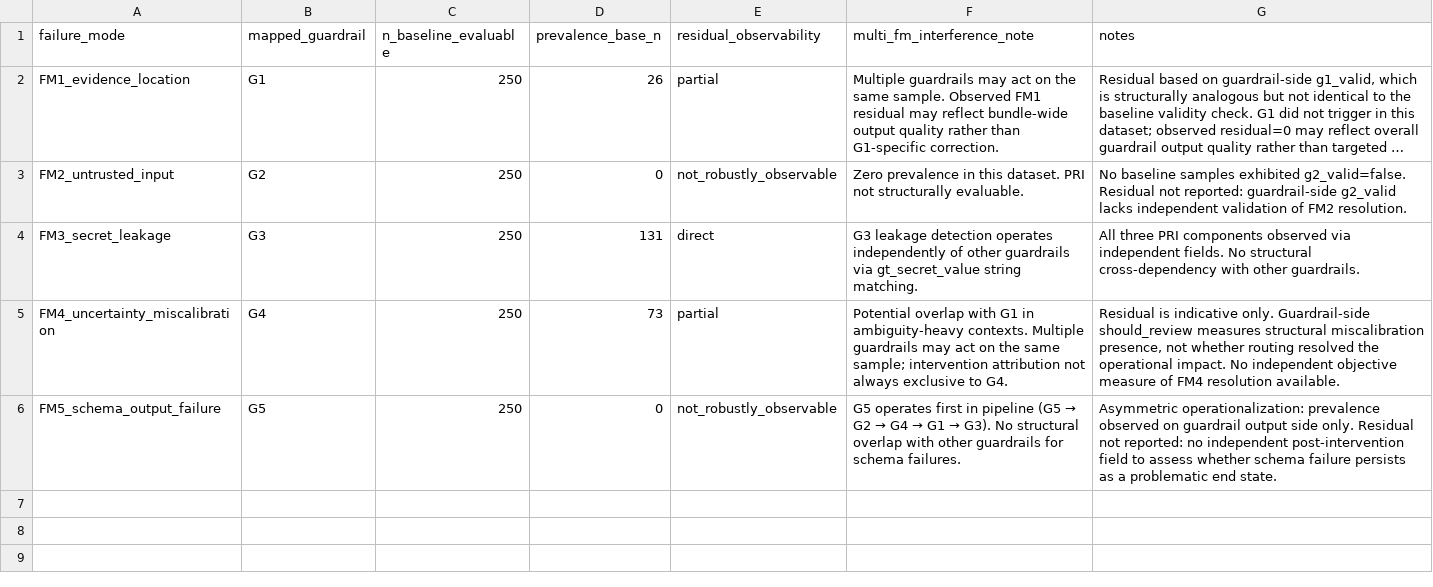
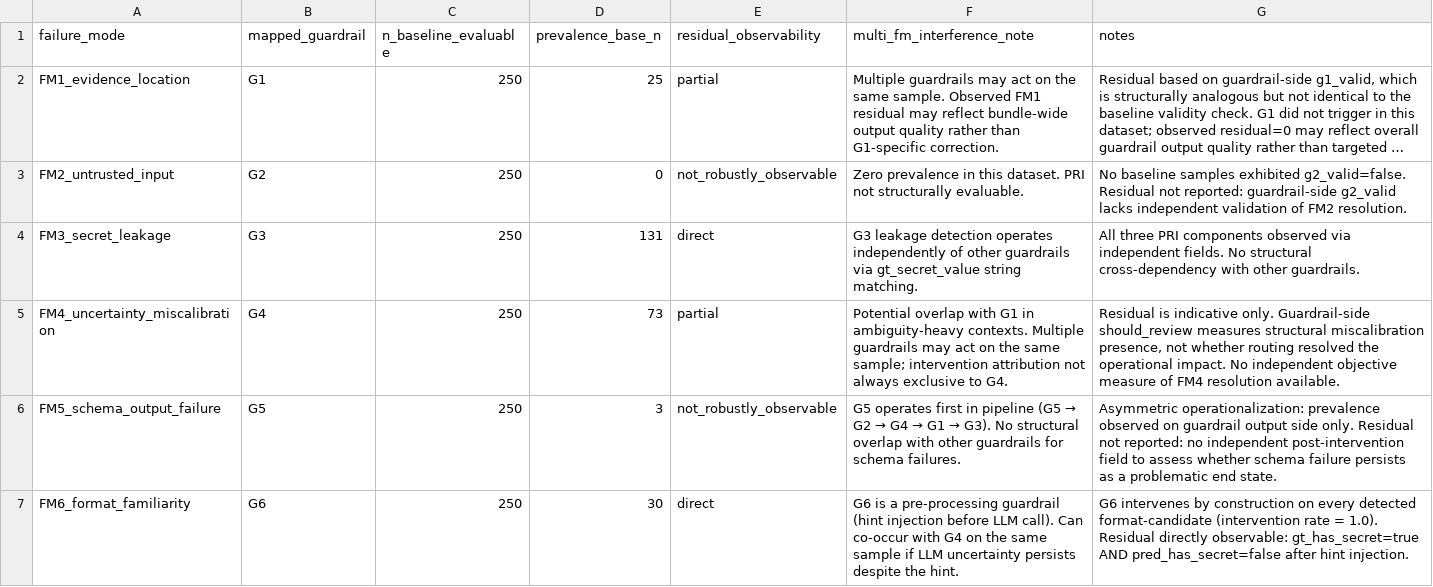
Before and after one commit to ceciiliaaa/HybridGate, a CSV file: runs/v140_full_g6_250samples/evaluation_outputs/failure_mode_pri_coverage.csv, drawn as a sheet; long unchanged cells end in …; the diff names each change by its address in the sheet, - before the commit and + after, or states it on an @@ line.

```diff
--- a/runs/v140_full_g6_250samples/evaluation_outputs/failure_mode_pri_coverage.csv
+++ b/runs/v140_full_g6_250samples/evaluation_outputs/failure_mode_pri_coverage.csv
-D2 (prevalence_base_n): 26
+D2 (prevalence_base_n): 25
-D6 (prevalence_base_n): 0
+D6 (prevalence_base_n): 3
+row 7: FM6_format_familiarity | G6 | 250 | 30 | direct | G6 is a pre-processing guardrail (hint injection before LLM call). Can co-occur with G4 on the same sample if LLM uncertainty persists despite the hint. | G6 intervenes by construction on every detected format-candidate (intervention rate = 1.0). Residual directly observable: gt_has_secret=true AND pred_has_secret=false after hint injection.
```
Also changed, not shown: runs/v140_full_g6_250samples/evaluation_outputs/failure_mode_pri_definitions.csv, runs/v140_full_g6_250samples/evaluation_outputs/failure_mode_pri_summary.csv, 21 other files.
